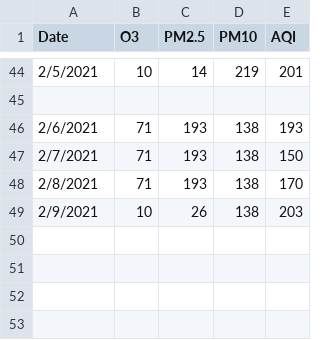
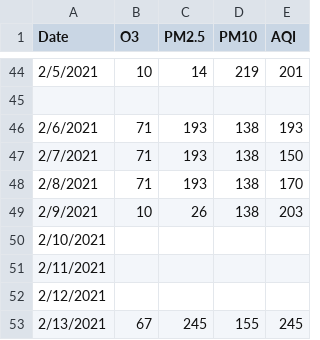
Before and after one commit to Anuragdash30/AQI---Deep-Blue, a CSV file: AQI/Data/AQI DATA NEW/AnushaktiApi.csv, drawn as a sheet; only a part is shown, gaps mark what is left out.

```diff
--- a/AQI/Data/AQI DATA NEW/AnushaktiApi.csv
+++ b/AQI/Data/AQI DATA NEW/AnushaktiApi.csv
@@ -49 +49,5 @@ Date,O3,PM2.5,PM10,AQI
 2/9/2021,10,26,138,203
+2/10/2021,,,,
+2/11/2021,,,,
+2/12/2021,,,,
+2/13/2021,67,245,155,245
```
Also changed, not shown: AQI/Data/AQI DATA NEW/CheddaNagar.csv, AQI/Data/AQI DATA NEW/CheetaCampApi.csv, 14 other files.
